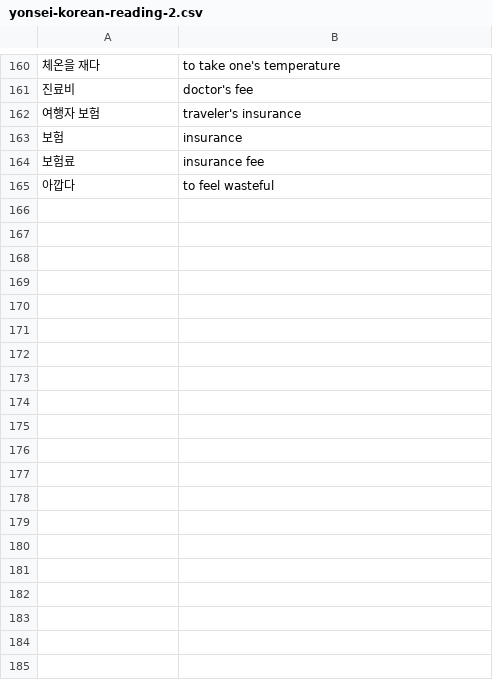
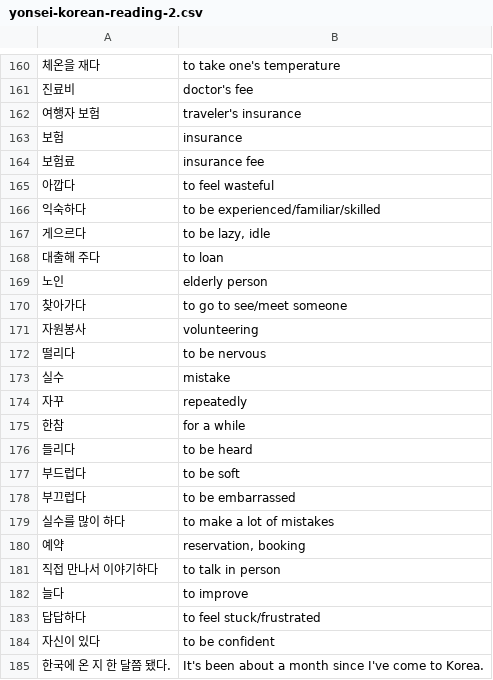
Before and after one commit to bryanesmith/flashcards, a CSV file: Korean Language/yonsei-korean-reading-2.csv, drawn as a sheet; only a part is shown, gaps mark what is left out; the diff covers the shown part only; the diff names each change by its address in the sheet, - before the commit and + after, or states it on an @@ line.

Commit message:
24과 - 33과

```diff
--- a/Korean Language/yonsei-korean-reading-2.csv
+++ b/Korean Language/yonsei-korean-reading-2.csv
+row 166: 익숙하다 | to be experienced/familiar/skilled
+row 167: 게으르다 | to be lazy, idle
+row 168: 대출해 주다 | to loan
+row 169: 노인 | elderly person
+row 170: 찾아가다 | to go to see/meet someone
+row 171: 자원봉사 | volunteering
+row 172: 떨리다 | to be nervous
+row 173: 실수 | mistake
+row 174: 자꾸 | repeatedly
+row 175: 한참 | for a while
+row 176: 들리다 | to be heard
+row 177: 부드럽다 | to be soft
+row 178: 부끄럽다 | to be embarrassed
+row 179: 실수를 많이 하다 | to make a lot of mistakes
+row 180: 예약 | reservation, booking
+row 181: 직접 만나서 이야기하다 | to talk in person
+row 182: 늘다 | to improve
+row 183: 답답하다 | to feel stuck/frustrated
+row 184: 자신이 있다 | to be confident
+row 185: 한국에 온 지 한 달쯤 됐다. | It's been about a month since I've come to Korea.
```
Also changed, not shown: 31 added rows elsewhere in this file.
